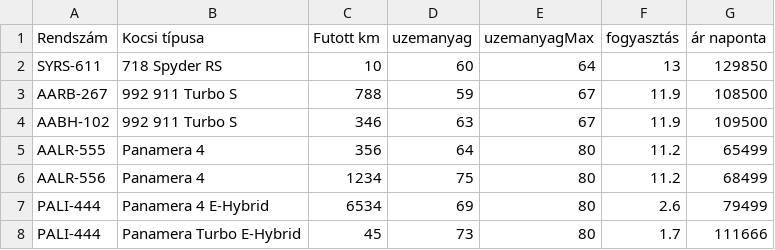
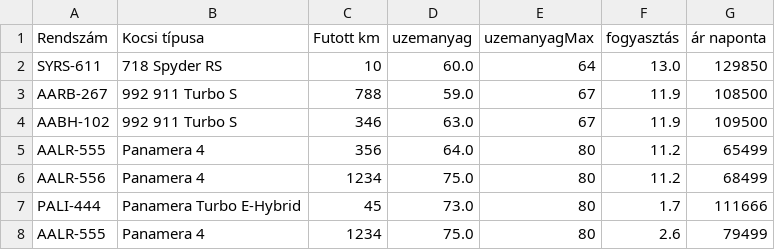
Before and after one commit to szedelyijedlik/porscherent, a CSV file: python/autolista.csv, drawn as a sheet.

Commit message:
python fixes program html elkezdése

```diff
--- a/python/autolista.csv
+++ b/python/autolista.csv
@@ -1,8 +1,8 @@
 Rendszám;Kocsi típusa;Futott km;uzemanyag;uzemanyagMax;fogyasztás;ár naponta
-SYRS-611;718 Spyder RS;10;60;64;13;129850
-AARB-267;992 911 Turbo S;788;59;67;11.9;108500
-AABH-102;992 911 Turbo S;346;63;67;11.9;109500
-AALR-555;Panamera 4;356;64;80;11.2;65499
-AALR-556;Panamera 4;1234;75;80;11.2;68499
-PALI-444;Panamera 4 E-Hybrid;6534;69;80;2.6;79499
-PALI-444;Panamera Turbo E-Hybrid;45;73;80;1.7;111666
+SYRS-611;718 Spyder RS;10;60.0;64;13.0;129850
+AARB-267;992 911 Turbo S;788;59.0;67;11.9;108500
+AABH-102;992 911 Turbo S;346;63.0;67;11.9;109500
+AALR-555;Panamera 4;356;64.0;80;11.2;65499
+AALR-556;Panamera 4;1234;75.0;80;11.2;68499
+PALI-444;Panamera Turbo E-Hybrid;45;73.0;80;1.7;111666
+AALR-555;Panamera 4;1234;75.0;80;2.6;79499
```
Also changed, not shown: 11 other files.
